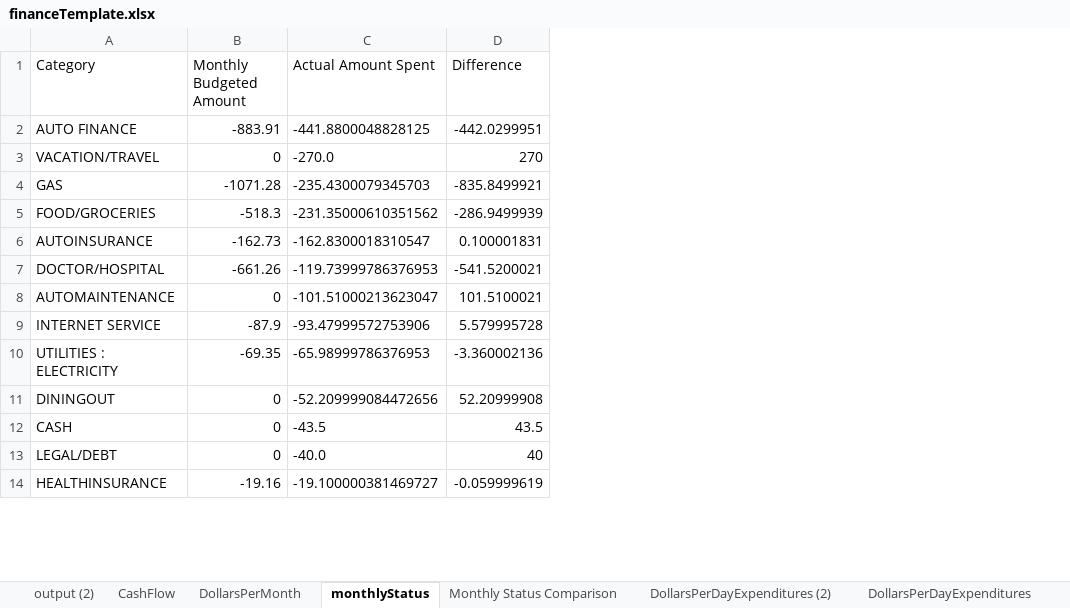
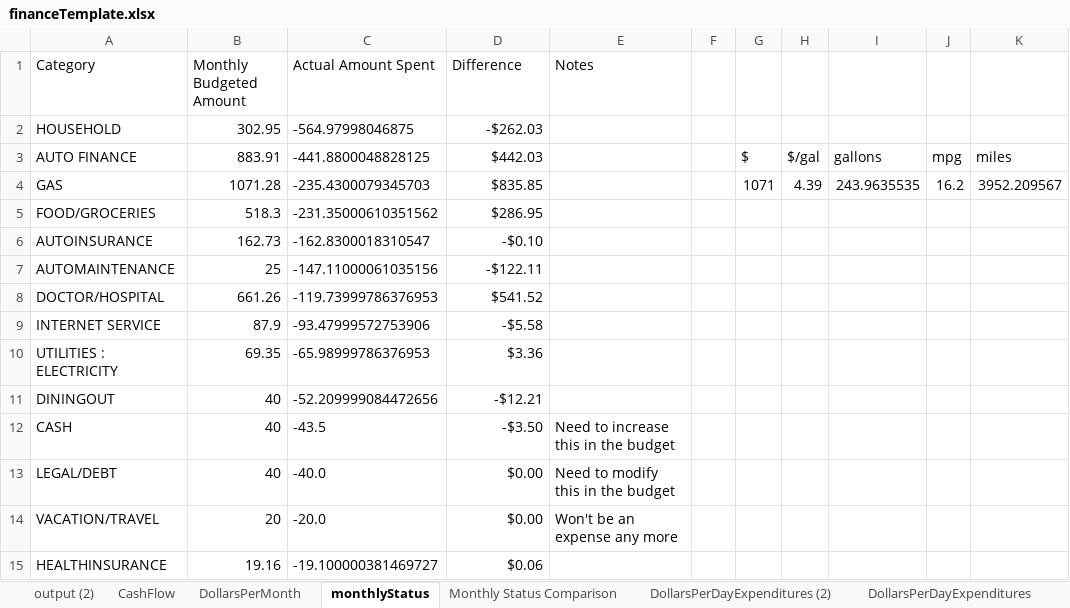
Before and after one commit to jbyrnescu/finance, an Excel workbook: financeTemplate.xlsx, sheet monthlyStatus, drawn as a sheet; only a part is shown; values as stored, in another font and other column widths than the file's, no borders; conditional formats and table styles not drawn; removed rows and columns are numbered as before the commit, all else as after; the diff covers the shown part only; the diff names each change by its address in the sheet, - before the commit and + after, or states it on an @@ line.

Commit message:
added functionality to daily Budget to color format categories I can spend in, etc.

```diff
--- a/financeTemplate.xlsx (sheet monthlyStatus)
+++ b/financeTemplate.xlsx (sheet monthlyStatus)
+column E (Notes), rows 12-13: Need to increase this in the budget | Need to modify this in the budget
+column F, empty
+column G, rows 3-4: $ | 1071
+column H, rows 3-4: $/gal | 4.39
+column I, rows 3-4: gallons | 243.9635535
+column J, rows 3-4: mpg | 16.2
+column K, rows 3-4: miles | 3952.209567
+row 2: HOUSEHOLD | 302.95 | -564.97998046875 | -$262.03
-B3 (Monthly Budgeted Amount): -883.91
+B3 (Monthly Budgeted Amount): 883.91
-D3 (Difference): -442.0299951
+D3 (Difference): $442.03
-row 3: VACATION/TRAVEL | 0 | -270.0 | 270
-B4 (Monthly Budgeted Amount): -1071.28
+B4 (Monthly Budgeted Amount): 1071.28
-D4 (Difference): -835.8499921
+D4 (Difference): $835.85
-B5 (Monthly Budgeted Amount): -518.3
+B5 (Monthly Budgeted Amount): 518.3
-D5 (Difference): -286.9499939
+D5 (Difference): $286.95
-B6 (Monthly Budgeted Amount): -162.73
+B6 (Monthly Budgeted Amount): 162.73
-D6 (Difference): 0.100001831
+D6 (Difference): -$0.10
+row 7: AUTOMAINTENANCE | 25 | -147.11000061035156 | -$122.11
-B8 (Monthly Budgeted Amount): -661.26
+B8 (Monthly Budgeted Amount): 661.26
-D8 (Difference): -541.5200021
+D8 (Difference): $541.52
-row 8: AUTOMAINTENANCE | 0 | -101.51000213623047 | 101.5100021
-B9 (Monthly Budgeted Amount): -87.9
+B9 (Monthly Budgeted Amount): 87.9
-D9 (Difference): 5.579995728
+D9 (Difference): -$5.58
-B10 (Monthly Budgeted Amount): -69.35
+B10 (Monthly Budgeted Amount): 69.35
-D10 (Difference): -3.360002136
+D10 (Difference): $3.36
-B11:B13 (Monthly Budgeted Amount): 0
+B11:B13 (Monthly Budgeted Amount): 40
-D11 (Difference): 52.20999908
+D11 (Difference): -$12.21
-D12 (Difference): 43.5
+D12 (Difference): -$3.50
-D13 (Difference): 40
+D13 (Difference): $0.00
+row 14: VACATION/TRAVEL | 20 | -20.0 | $0.00 | Won't be an expense any more
-B15 (Monthly Budgeted Amount): -19.16
+B15 (Monthly Budgeted Amount): 19.16
-D15 (Difference): -0.059999619
+D15 (Difference): $0.06
```
Also changed, not shown: 3 added rows, 10 removed rows, 2 moved rows and 5 edited cells elsewhere in this sheet, sheet CashFlow, sheet Budget all Txns, sheet DollarsPerDayExpenditures, sheet Monthly Status Comparison, sheet BudgetPieChart, sheet DollarsPerDayExpenditures (2), 3 more sheets, other sheet tabs, formulas that keep their value, charts or pictures.
